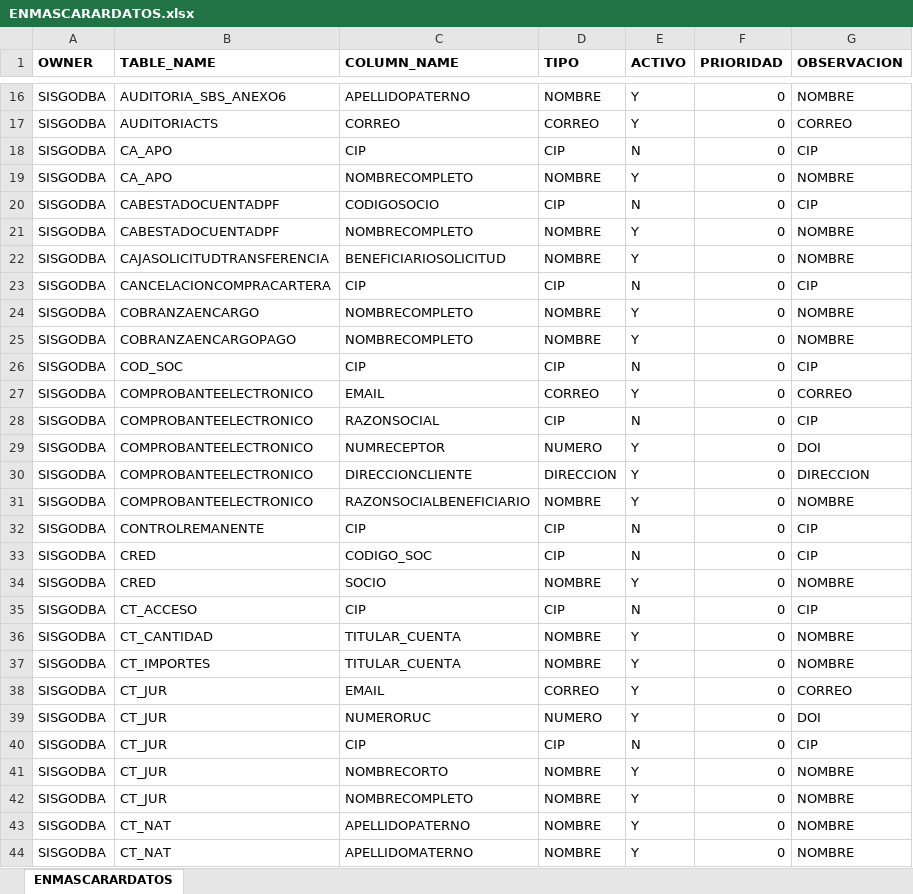
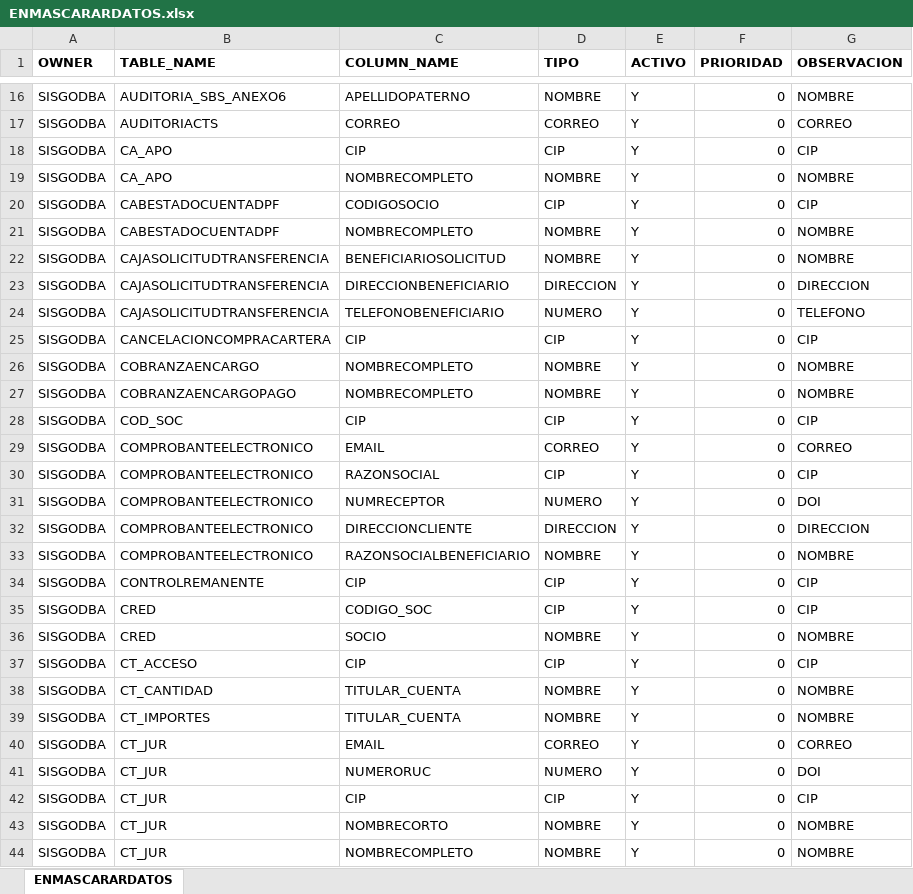
Before and after one commit to Kyouru/Enmascarar, an Excel workbook: ENMASCARARDATOS.xlsx, sheet ENMASCARARDATOS, drawn as a sheet; only a part is shown, gaps mark what is left out; the shorter side is filled out with more unchanged rows; values as stored, in another font and other column widths than the file's, no borders; addresses are those after the commit; the diff covers the shown part only; the diff names each change by its address in the sheet, - before the commit and + after, or states it on an @@ line.

Commit message:
Falta nuevo schema, dos nuevos campos enmascarar

```diff
--- a/ENMASCARARDATOS.xlsx (sheet ENMASCARARDATOS)
+++ b/ENMASCARARDATOS.xlsx (sheet ENMASCARARDATOS)
-E18 (ACTIVO): N
+E18 (ACTIVO): Y
-E20 (ACTIVO): N
+E20 (ACTIVO): Y
+row 23: SISGODBA | CAJASOLICITUDTRANSFERENCIA | DIRECCIONBENEFICIARIO | DIRECCION | Y | 0 | DIRECCION
+row 24: SISGODBA | CAJASOLICITUDTRANSFERENCIA | TELEFONOBENEFICIARIO | NUMERO | Y | 0 | TELEFONO
-E25 (ACTIVO): N
+E25 (ACTIVO): Y
-E28 (ACTIVO): N
+E28 (ACTIVO): Y
-E30 (ACTIVO): N
+E30 (ACTIVO): Y
-E34:E35 (ACTIVO): N
+E34:E35 (ACTIVO): Y
-E37 (ACTIVO): N
+E37 (ACTIVO): Y
-E42 (ACTIVO): N
+E42 (ACTIVO): Y
```
Also changed, not shown: 85 edited cells elsewhere in this sheet, 1 other file.
